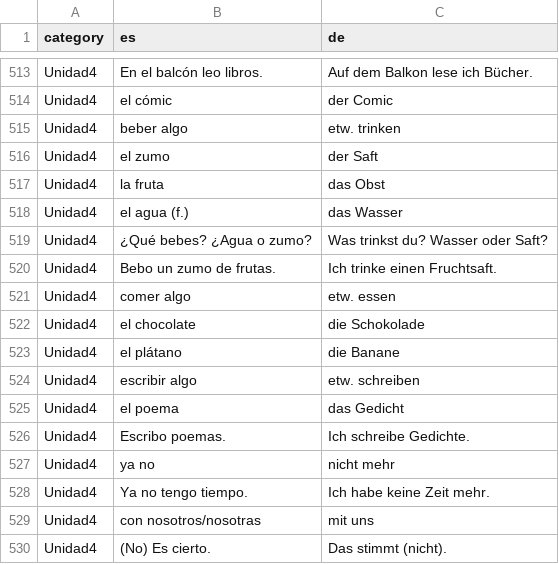
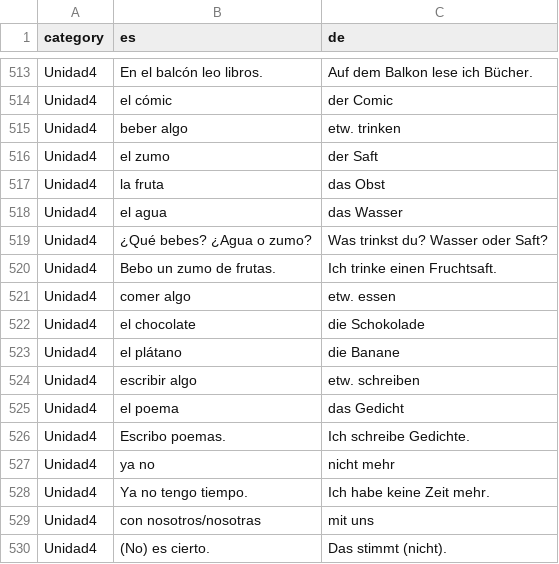
Before and after one commit to adriemel/tap-to-vocab, a TSV file: data/words.tsv, drawn as a sheet; only a part is shown, gaps mark what is left out.

```diff
--- a/data/words.tsv
+++ b/data/words.tsv
@@ -517,3 +517,3 @@ Unidad4	el zumo	der Saft
 Unidad4	la fruta	das Obst
-Unidad4	el agua (f.)	das Wasser
+Unidad4	el agua	das Wasser
 Unidad4	¿Qué bebes? ¿Agua o zumo?	Was trinkst du? Wasser oder Saft?
@@ -529,2 +529,2 @@ Unidad4	Ya no tengo tiempo.	Ich habe keine Zeit mehr.
 Unidad4	con nosotros/nosotras	mit uns
-Unidad4	(No) Es cierto.	Das stimmt (nicht).
+Unidad4	(No) es cierto.	Das stimmt (nicht).
```
